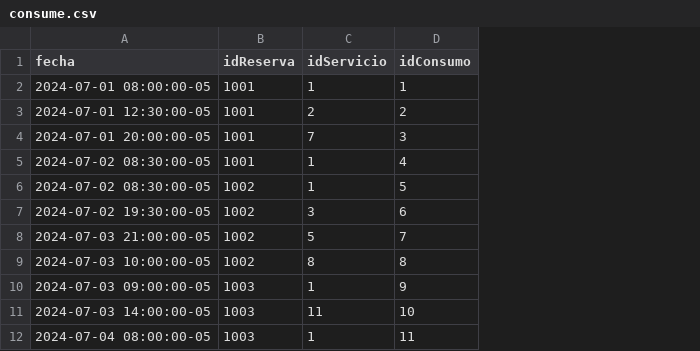
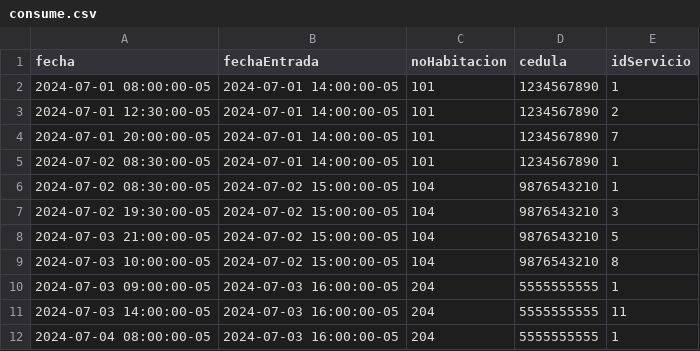
Before and after one commit to brayandiazssjd/homer, a CSV file: src/main/database/datos/consume.csv, drawn as a sheet; only a part is shown; removed rows and columns are numbered as before the commit, all else as after; the diff names each change by its address in the sheet, - before the commit and + after, or states it on an @@ line.

Commit message:
cambios en la base de datos, pasos del copy y el los cvs para adaptarlos

```diff
--- a/src/main/database/datos/consume.csv
+++ b/src/main/database/datos/consume.csv
-column B (idReserva), rows 2-12: 1001 | 1001 | 1001 | 1001 | 1002 | 1002 | 1002 | 1002 | 1003 | 1003 | 1003
+column B (fechaEntrada), rows 2-12: 2024-07-01 14:00:00-05 | 2024-07-01 14:00:00-05 | 2024-07-01 14:00:00-05 | 2024-07-01 14:00:00-05 | 2024-07-02 15:00:00-05 | 2024-07-02 15:00:00-05 | 2024-07-02 15:00:00-05 | 2024-07-02 15:00:00-05 | 2024-07-03 16:00:00-05 | 2024-07-03 16:00:00-05 | 2024-07-03 16:00:00-05
+column C (noHabitacion), rows 2-12: 101 | 101 | 101 | 101 | 104 | 104 | 104 | 104 | 204 | 204 | 204
+column D (cedula), rows 2-12: 1234567890 | 1234567890 | 1234567890 | 1234567890 | 9876543210 | 9876543210 | 9876543210 | 9876543210 | 5555555555 | 5555555555 | 5555555555
-column D (idConsumo), rows 2-12: 1 | 2 | 3 | 4 | 5 | 6 | 7 | 8 | 9 | 10 | 11
```
Also changed, not shown: src/main/database/datos/reserva.csv, 2 other files.
